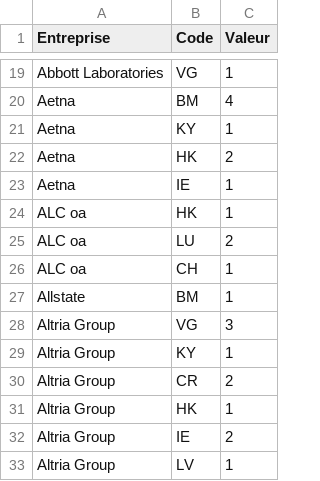
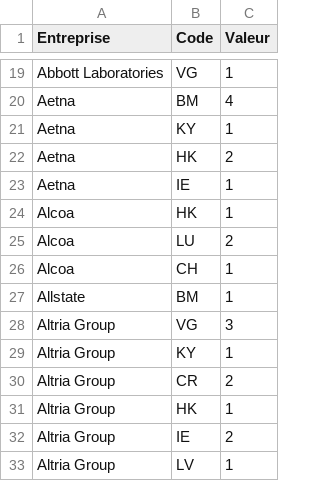
Before and after one commit to ValentinH/TaxHavensMap, a CSV file: App/data/USA/USA avec entreprises sans paradis fiscaux.csv, drawn as a sheet; only a part is shown, gaps mark what is left out.

```diff
--- a/App/data/USA/USA avec entreprises sans paradis fiscaux.csv
+++ b/App/data/USA/USA avec entreprises sans paradis fiscaux.csv
@@ -23,5 +23,5 @@ Aetna ;HK ;2
 Aetna ;IE ;1
-ALC oa ;HK ;1
-ALC oa ;LU ;2
-ALC oa ;CH ;1
+Alcoa ;HK ;1
+Alcoa ;LU ;2
+Alcoa ;CH ;1
 Allstate ;BM ;1
```
Also changed, not shown: App/data/USA/USA sans entreprises sans paradis fiscaux.csv, 3 other files.
